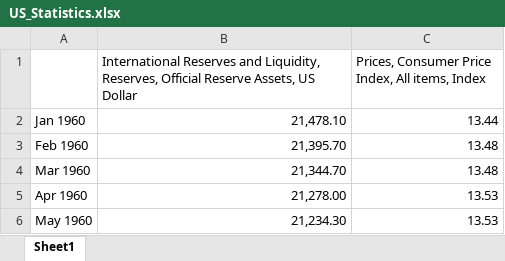
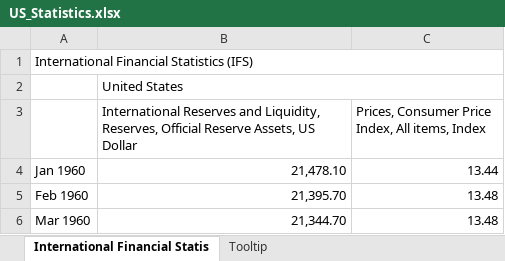
Before and after one commit to yyf0324/ec1b1-47, an Excel workbook: data/US_Statistics.xlsx, sheet International Financial Statis, drawn as a sheet; only a part is shown; the shorter side is filled out with more unchanged rows; values as stored, in another font and other column widths than the file's, no cell formats; the diff names each change by its address in the sheet, - before the commit and + after, or states it on an @@ line.

```diff
--- a/data/US_Statistics.xlsx (sheet International Financial Statis)
+++ b/data/US_Statistics.xlsx (sheet International Financial Statis)
-sheet tab: Sheet1
+sheet tab: International Financial Statis
+sheet tab: Tooltip
+row 1: International Financial Statistics (IFS)
+row 2:  | United States
```
Also changed, not shown: cell formats, 4 other files.
